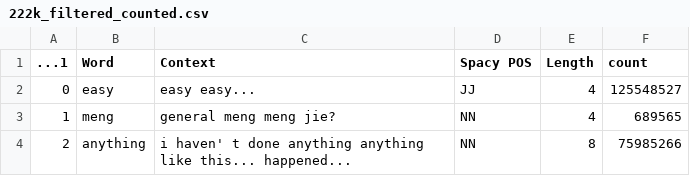
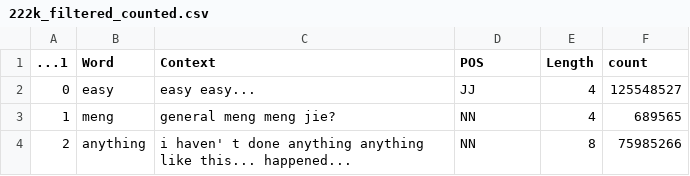
Before and after one commit to AlexDuchnowski/Reduplication, a CSV file: data/222k_filtered_counted.csv, drawn as a sheet; only a part is shown.

```diff
--- a/data/222k_filtered_counted.csv
+++ b/data/222k_filtered_counted.csv
@@ -1,2 +1,2 @@
-...1,Word,Context,Spacy POS,Length,count
+...1,Word,Context,POS,Length,count
 0,easy,easy easy...,JJ,4,125548527
```
Also changed, not shown: data/salad_consolidated_refined_counted.csv, 1 other file.
